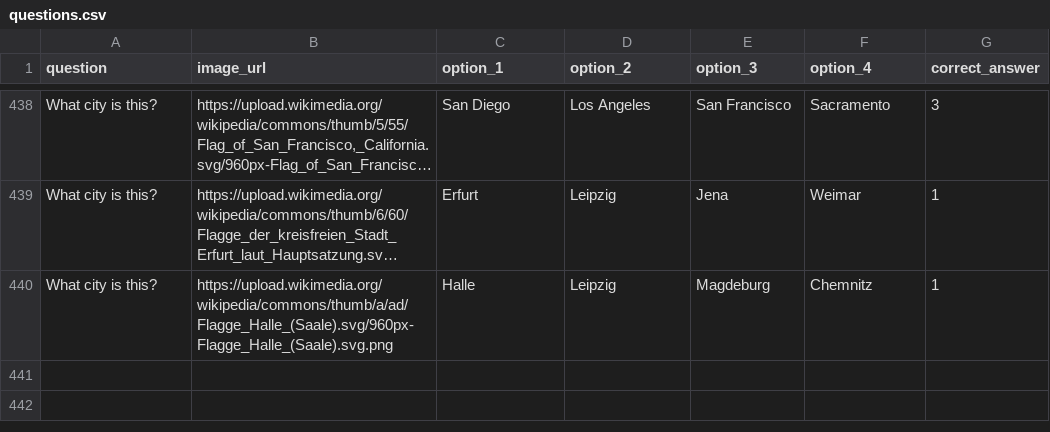
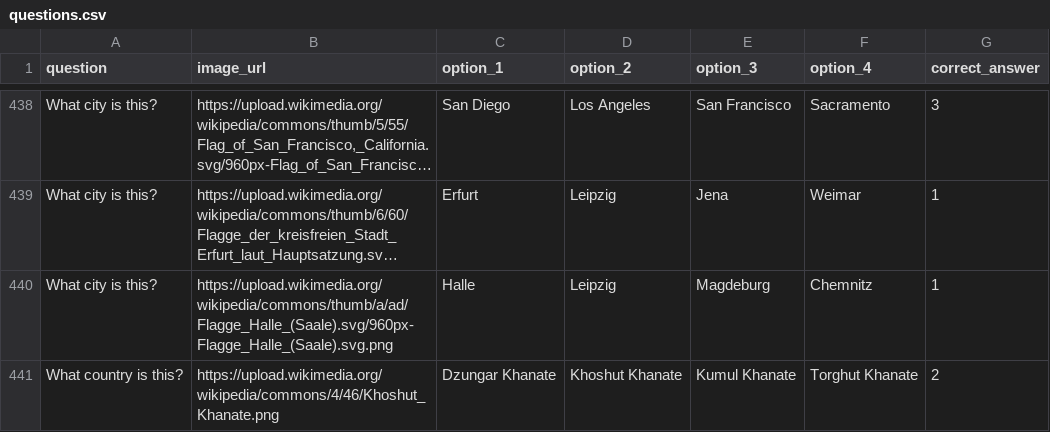
Before and after one commit to Nate-Cockroft/flag-quiz, a CSV file: questions.csv, drawn as a sheet; only a part is shown, gaps mark what is left out; long unchanged cells end in …; the diff names each change by its address in the sheet, - before the commit and + after, or states it on an @@ line.

Commit message:
Add Khoshut Khanate flag question

```diff
--- a/questions.csv
+++ b/questions.csv
+row 441: What country is this? | https://upload.wikimedia.org/wikipedia/commons/4/46/Khoshut_Khanate.png | Dzungar Khanate | Khoshut Khanate | Kumul Khanate | Torghut Khanate | 2
```
